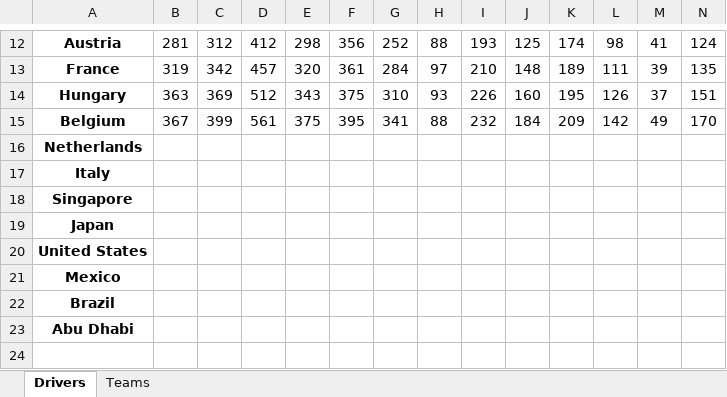
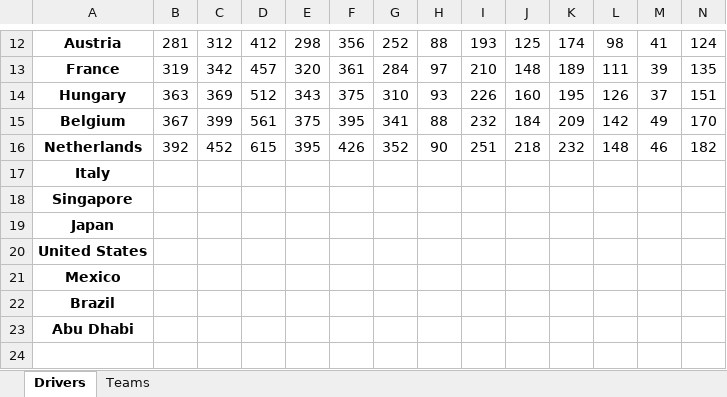
Before and after one commit to jm1261/Fantasy-F1-League, an Excel workbook: 2022/Fantasy F1 2022.xlsx, sheet Drivers, drawn as a sheet; only a part is shown, gaps mark what is left out; values as stored, in another font and other column widths than the file's, no borders; the diff covers the shown part only; the diff names each change by its address in the sheet, - before the commit and + after, or states it on an @@ line.

```diff
--- a/2022/Fantasy F1 2022.xlsx (sheet Drivers)
+++ b/2022/Fantasy F1 2022.xlsx (sheet Drivers)
-B16: (empty)
+B16: 392
-C16: (empty)
+C16: 452
-D16: (empty)
+D16: 615
-E16: (empty)
+E16: 395
-F16: (empty)
+F16: 426
-G16: (empty)
+G16: 352
-H16: (empty)
+H16: 90
-I16: (empty)
+I16: 251
-J16: (empty)
+J16: 218
-K16: (empty)
+K16: 232
-L16: (empty)
+L16: 148
-M16: (empty)
+M16: 46
-N16: (empty)
+N16: 182
```
Also changed, not shown: 5 added rows, 5 removed rows and 29 edited cells elsewhere in this sheet, sheet Teams, 32 other files.
